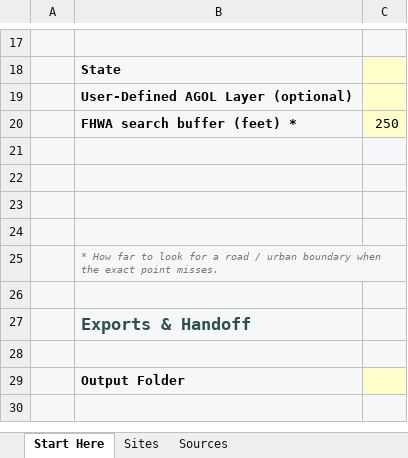
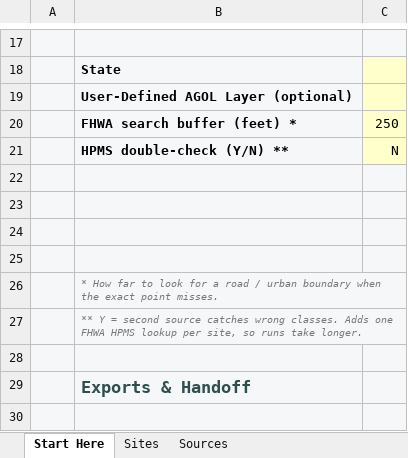
Before and after one commit to calebpaulsmith/RoadReviewer, an Excel workbook: RoadReviewer.xlsm, sheet Start Here, drawn as a sheet; only a part is shown, gaps mark what is left out; the shorter side is filled out with more unchanged rows; values as stored, in another font and other column widths than the file's, no borders; charts and pictures not drawn; the diff names each change by its address in the sheet, - before the commit and + after, or states it on an @@ line.

```diff
--- a/RoadReviewer.xlsm (sheet Start Here)
+++ b/RoadReviewer.xlsm (sheet Start Here)
+row 21:  | HPMS double-check (Y/N) ** | N
+row 27:  | ** Y = second source catches wrong classes. Adds one FHWA HPMS lookup per site, so runs take longer.
```
Also changed, not shown: sheet Sources, charts or pictures, Site Inspector Review Tool.xlsm, 22 other files.
